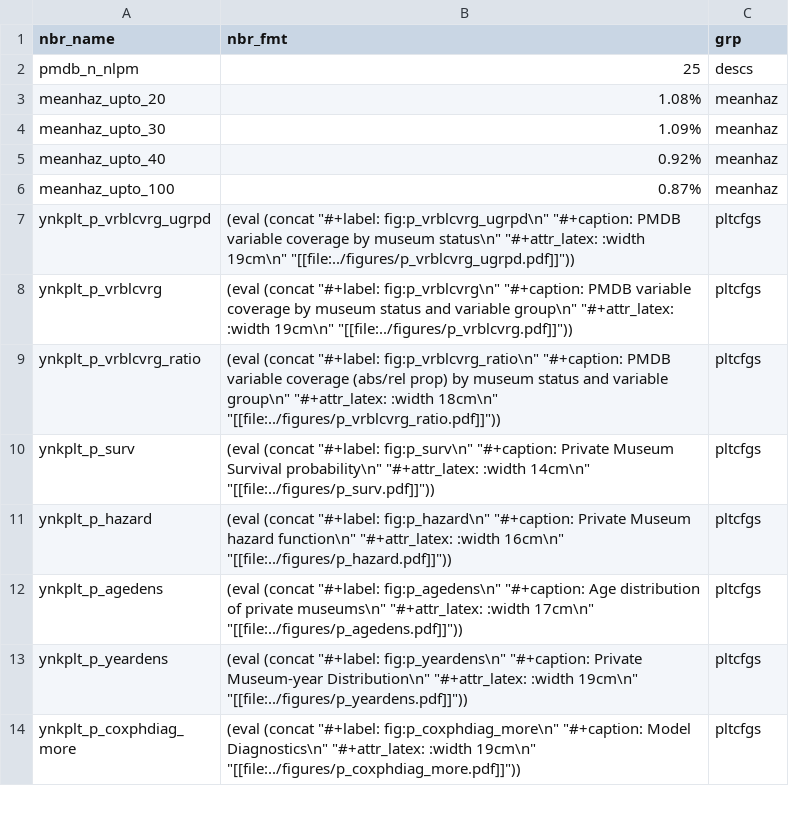
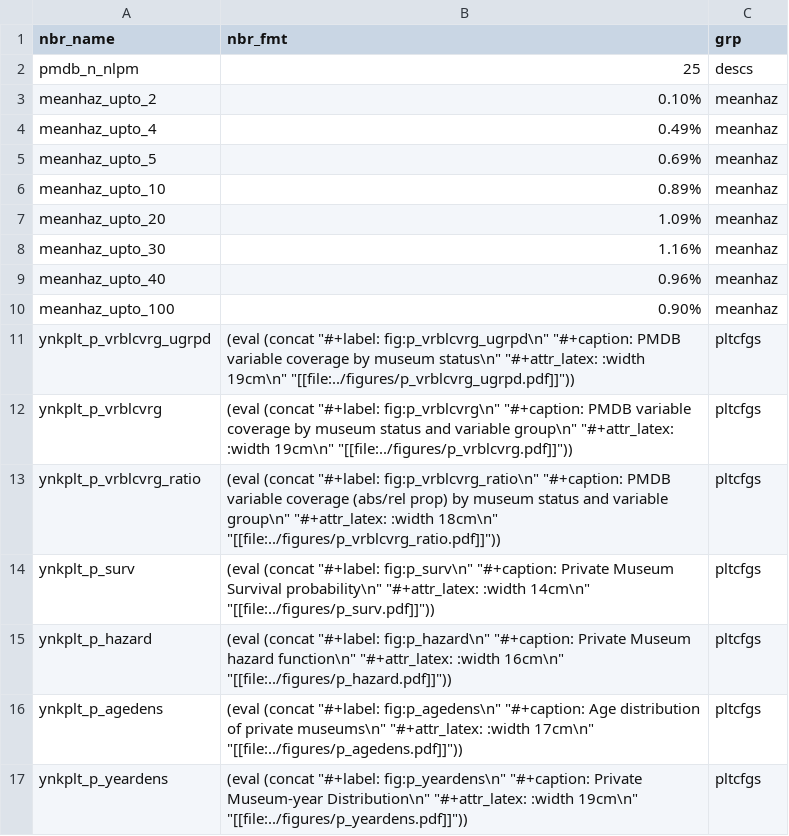
Before and after one commit to swhalemwo/pm_closing, a CSV file: misc/nbrs.csv, drawn as a sheet; only a part is shown; the shorter side is filled out with more unchanged rows.

```diff
--- a/misc/nbrs.csv
+++ b/misc/nbrs.csv
@@ -2,6 +2,10 @@ nbr_name,nbr_fmt,grp
 pmdb_n_nlpm,25,descs
-meanhaz_upto_20,1.08%,meanhaz
-meanhaz_upto_30,1.09%,meanhaz
-meanhaz_upto_40,0.92%,meanhaz
-meanhaz_upto_100,0.87%,meanhaz
+meanhaz_upto_2,0.10%,meanhaz
+meanhaz_upto_4,0.49%,meanhaz
+meanhaz_upto_5,0.69%,meanhaz
+meanhaz_upto_10,0.89%,meanhaz
+meanhaz_upto_20,1.09%,meanhaz
+meanhaz_upto_30,1.16%,meanhaz
+meanhaz_upto_40,0.96%,meanhaz
+meanhaz_upto_100,0.90%,meanhaz
 ynkplt_p_vrblcvrg_ugrpd,(eval (concat "#+label: fig:p_vrblcvrg_ugrpd\n" "#+caption: PMDB variable coverage by museum status\n" "#+attr_latex: :width 19cm\n" "[[file:../figures/p_vrblcvrg_ugrpd.pdf]]")),pltcfgs
```
Also changed, not shown: 3 other files.
